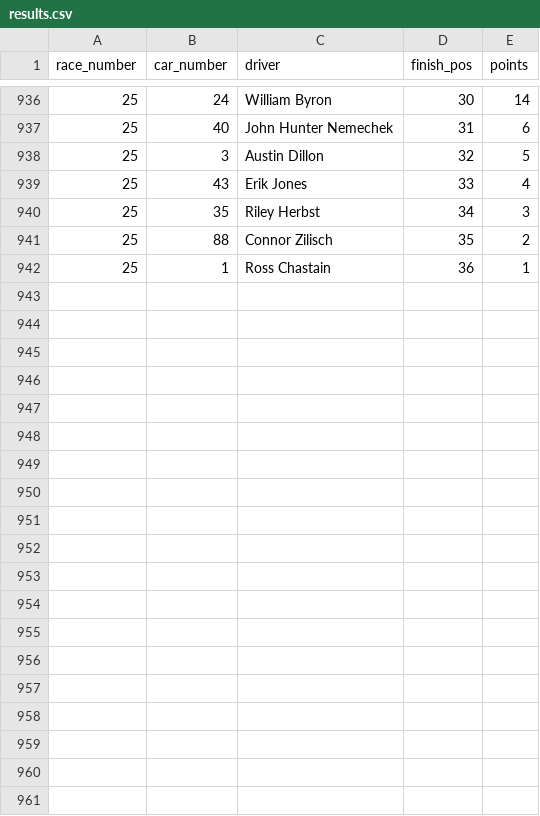
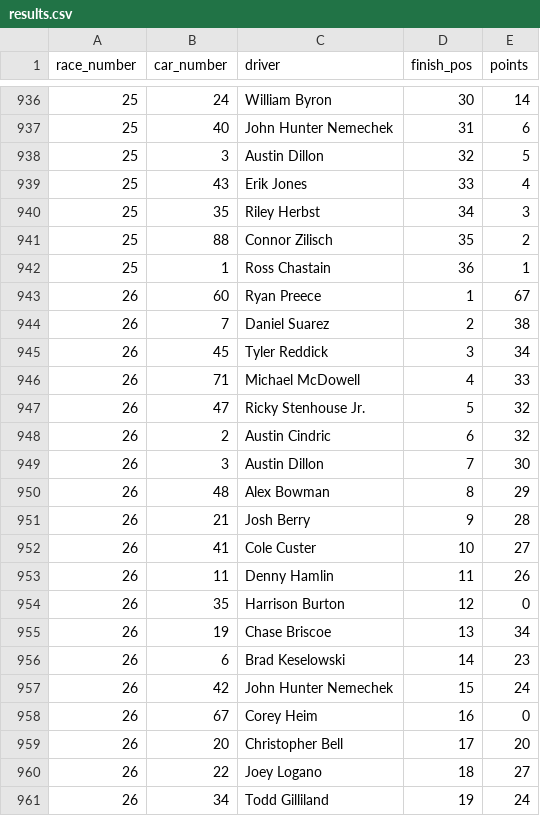
Before and after one commit to barter7/nascar-36for36, a CSV file: data/results.csv, drawn as a sheet; only a part is shown, gaps mark what is left out; the diff covers the shown part only; the diff names each change by its address in the sheet, - before the commit and + after, or states it on an @@ line.

```diff
--- a/data/results.csv
+++ b/data/results.csv
+row 943: 26 | 60 | Ryan Preece | 1 | 67
+row 944: 26 | 7 | Daniel Suarez | 2 | 38
+row 945: 26 | 45 | Tyler Reddick | 3 | 34
+row 946: 26 | 71 | Michael McDowell | 4 | 33
+row 947: 26 | 47 | Ricky Stenhouse Jr. | 5 | 32
+row 948: 26 | 2 | Austin Cindric | 6 | 32
+row 949: 26 | 3 | Austin Dillon | 7 | 30
+row 950: 26 | 48 | Alex Bowman | 8 | 29
+row 951: 26 | 21 | Josh Berry | 9 | 28
+row 952: 26 | 41 | Cole Custer | 10 | 27
+row 953: 26 | 11 | Denny Hamlin | 11 | 26
+row 954: 26 | 35 | Harrison Burton | 12 | 0
+row 955: 26 | 19 | Chase Briscoe | 13 | 34
+row 956: 26 | 6 | Brad Keselowski | 14 | 23
+row 957: 26 | 42 | John Hunter Nemechek | 15 | 24
+row 958: 26 | 67 | Corey Heim | 16 | 0
+row 959: 26 | 20 | Christopher Bell | 17 | 20
+row 960: 26 | 22 | Joey Logano | 18 | 27
+row 961: 26 | 34 | Todd Gilliland | 19 | 24
```
Also changed, not shown: 21 added rows elsewhere in this file.
